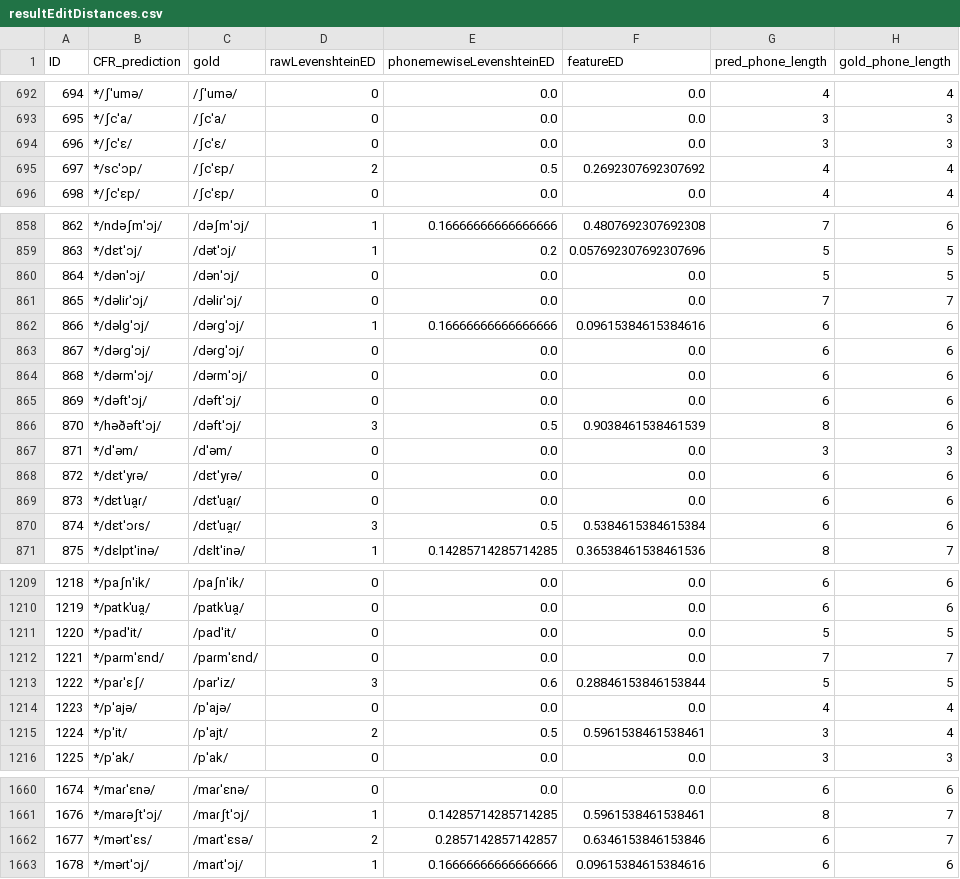
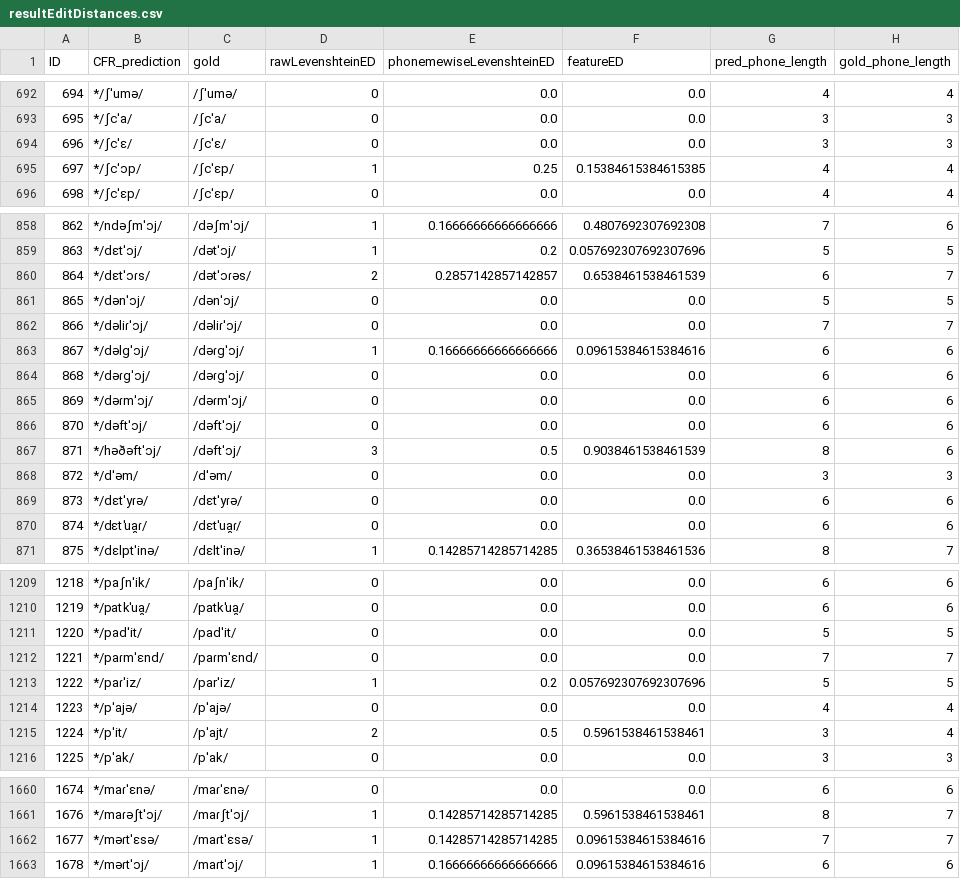
Before and after one commit to clmarr/Albanian-CFR, a CSV file: lastAPArun/resultEditDistances.csv, drawn as a sheet; only a part is shown, gaps mark what is left out; removed rows and columns are numbered as before the commit, all else as after; the diff covers the shown part only; the diff names each change by its address in the sheet, - before the commit and + after, or states it on an @@ line.

```diff
--- a/lastAPArun/resultEditDistances.csv
+++ b/lastAPArun/resultEditDistances.csv
-B695 (CFR_prediction): */scˈɔp/
+B695 (CFR_prediction): */ʃcˈɔp/
-D695 (rawLevenshteinED): 2
+D695 (rawLevenshteinED): 1
-E695 (phonemewiseLevenshteinED): 0.5
+E695 (phonemewiseLevenshteinED): 0.25
-F695 (featureED): 0.2692307692307692
+F695 (featureED): 0.15384615384615385
+row 860: 864 | */dɛtˈɔɾs/ | /dətˈɔɾəs/ | 2 | 0.2857142857142857 | 0.6538461538461539 | 6 | 7
@@ column A (ID) renumbered between rows 861 and 870 @@
-row 870: 874 | */dɛtˈɔɾs/ | /dɛtˈua̯ɾ/ | 3 | 0.5 | 0.5384615384615384 | 6 | 6
-row 1213: 1222 | */paɾˈɛʃ/ | /parˈiz/ | 3 | 0.6 | 0.28846153846153844 | 5 | 5
+row 1213: 1222 | */paɾˈiz/ | /parˈiz/ | 1 | 0.2 | 0.057692307692307696 | 5 | 5
-row 1662: 1677 | */məɾtˈɛs/ | /maɾtˈɛsə/ | 2 | 0.2857142857142857 | 0.6346153846153846 | 6 | 7
+row 1662: 1677 | */məɾtˈɛsə/ | /maɾtˈɛsə/ | 1 | 0.14285714285714285 | 0.09615384615384616 | 7 | 7
```
Also changed, not shown: 6 edited cells elsewhere in this file, lastAPArun/lastAPArun_stagewise_output_graph.csv, 23 other files.
